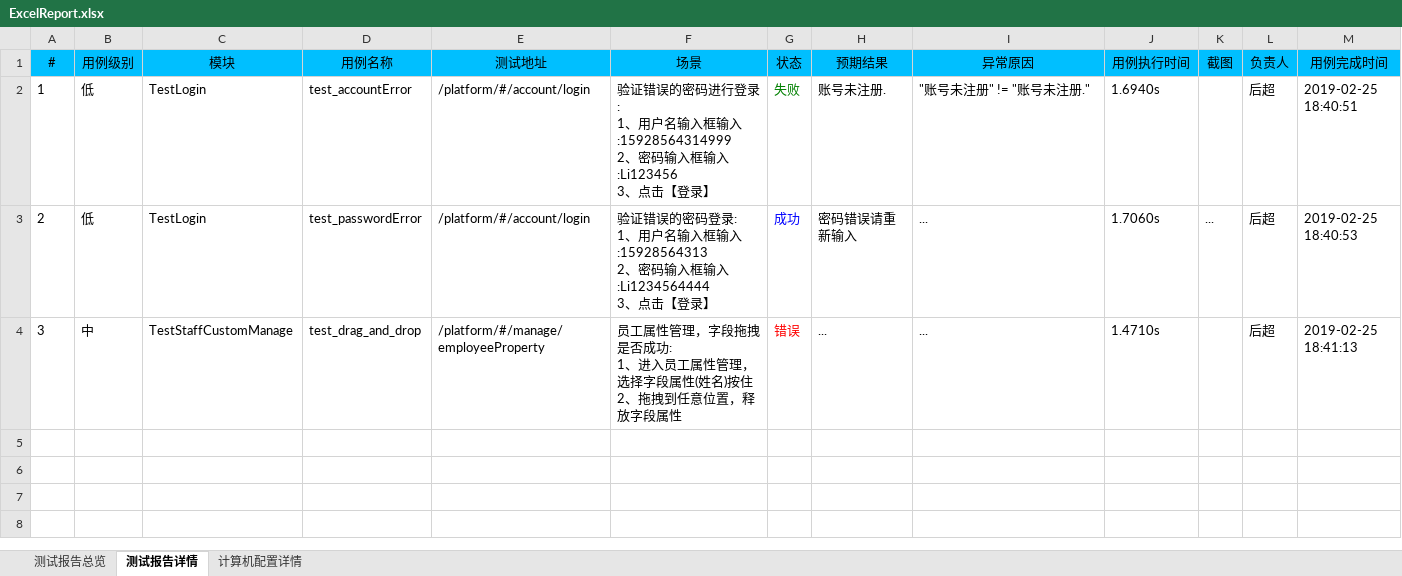
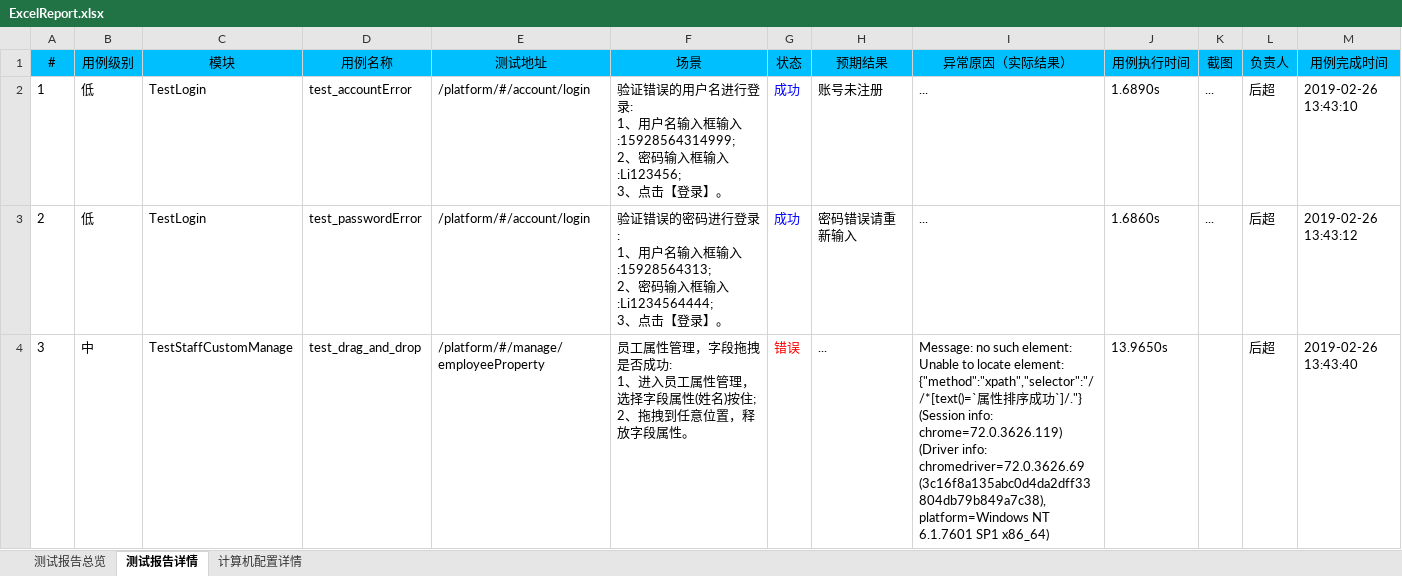
Before and after one commit to houc/MyCode, an Excel workbook: report/ExcelReport.xlsx, sheet 测试报告详情, drawn as a sheet; values as stored, in another font and other column widths than the file's, no borders; charts and pictures not drawn; ↵ is a line break in a cell; the diff names each change by its address in the sheet, - before the commit and + after, or states it on an @@ line.

```diff
--- a/report/ExcelReport.xlsx (sheet 测试报告详情)
+++ b/report/ExcelReport.xlsx (sheet 测试报告详情)
-I1: 异常原因
+I1: 异常原因（实际结果）
-F2 (场景): …证错误的密码进行登录: ↵ 1、用户名输入框输入:15928564314999 ↵ 2、密码输入框输入:Li123456 ↵ 3、点击【登录】
+F2 (场景): …证错误的用户名进行登录: ↵ 1、用户名输入框输入:15928564314999; ↵ 2、密码输入框输入:Li123456; ↵ 3、点击【登录】。
-G2 (状态): 失败
+G2 (状态): 成功
-G2 text colour: #008000
+G2 text colour: #0000FF
-H2 (预期结果): 账号未注册.
+H2 (预期结果): 账号未注册
-I2 (异常原因（实际结果）): "账号未注册" != "账号未注册."
+I2 (异常原因（实际结果）): ...
-J2 (用例执行时间): 1.6940s
+J2 (用例执行时间): 1.6890s
-K2 (截图): (empty)
+K2 (截图): ...
-M2 (用例完成时间): 2019-02-25 18:40:51
+M2 (用例完成时间): 2019-02-26 13:43:10
-F3 (场景): …误的密码登录: ↵ 1、用户名输入框输入:15928564313 ↵ 2、密码输入框输入:Li1234564444 ↵ 3、点击【登录】
+F3 (场景): …误的密码进行登录: ↵ 1、用户名输入框输入:15928564313; ↵ 2、密码输入框输入:Li1234564444; ↵ 3、点击【登录】。
-J3 (用例执行时间): 1.7060s
+J3 (用例执行时间): 1.6860s
-M3 (用例完成时间): 2019-02-25 18:40:53
+M3 (用例完成时间): 2019-02-26 13:43:12
-F4 (场景): …名)按住 ↵ 2、拖拽到任意位置，释放字段属性
+F4 (场景): …名)按住; ↵ 2、拖拽到任意位置，释放字段属性。
-I4 (异常原因（实际结果）): ...
+I4 (异常原因（实际结果）): Message: no such element: Unable to locate element: {"method":"xpath","selector":"//*[text()=`属性排序成功`]/."} ↵ (Session info: chrome=72.0.3626.119) ↵ (Driver info: chromedriver=72.0.3626.69 (3c16f8a135abc0d4da2dff33804db79b849a7c38),platform=Windows NT 6.1.7601 SP1 x86_64)
-J4 (用例执行时间): 1.4710s
+J4 (用例执行时间): 13.9650s
-M4 (用例完成时间): 2019-02-25 18:41:13
+M4 (用例完成时间): 2019-02-26 13:43:40
```
Also changed, not shown: sheet 测试报告总览, sheet 计算机配置详情, charts or pictures, 14 other files.
